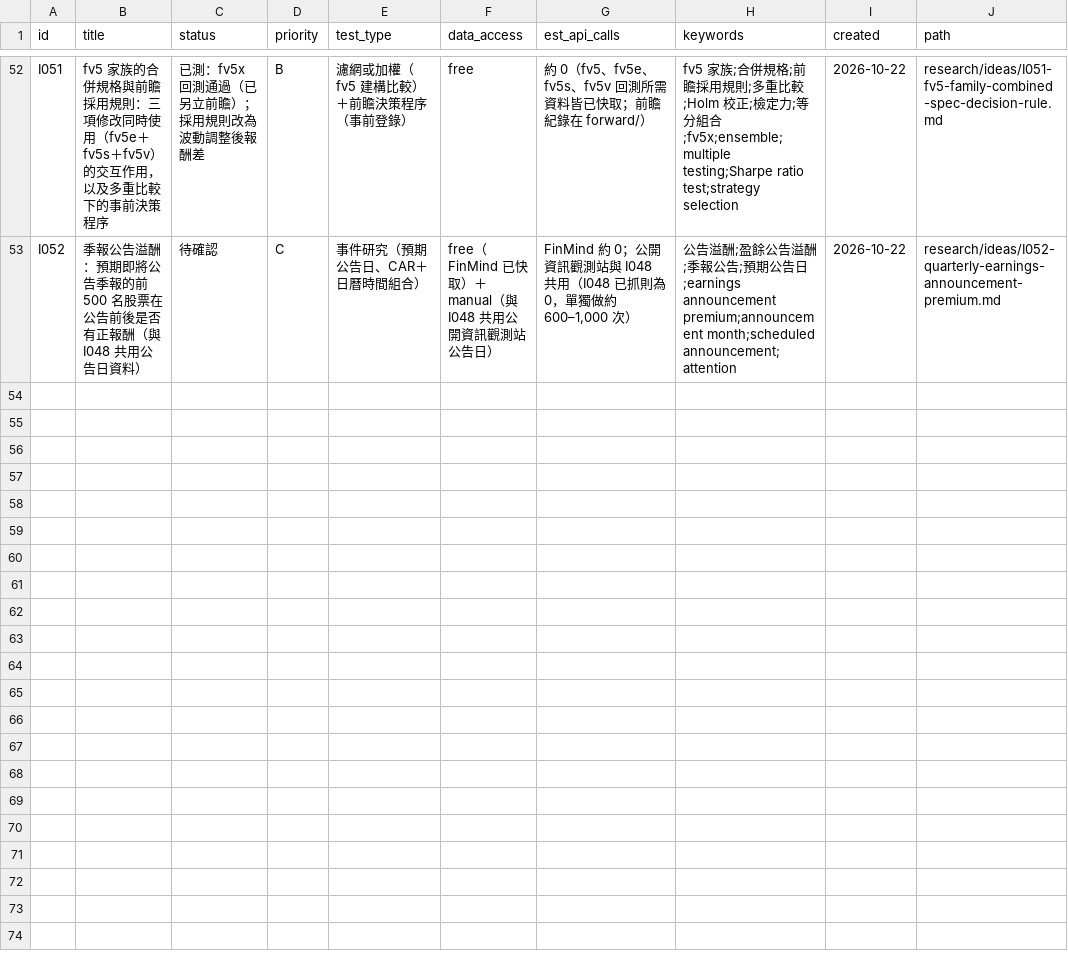
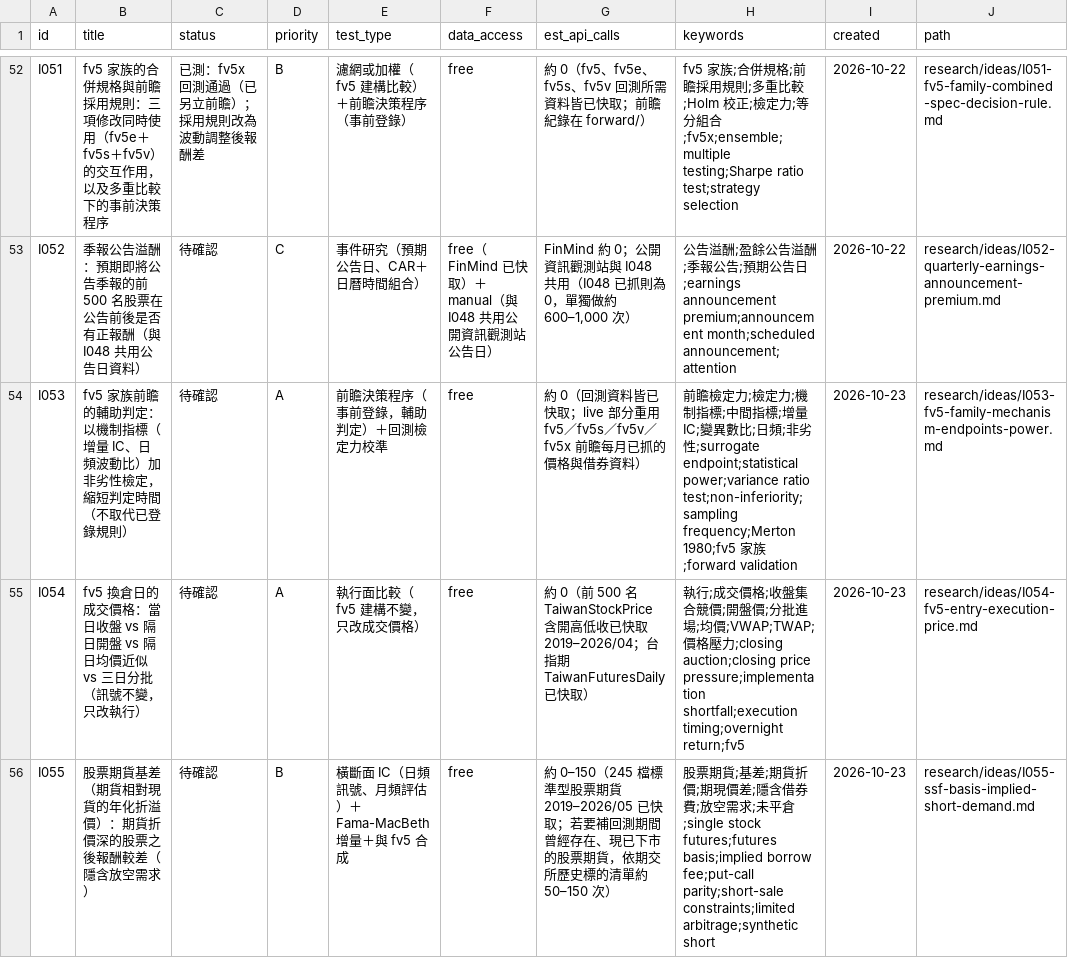
Before and after one commit to JamesLeeCY/precision-weighted-investment-agent, a CSV file: research/ideas.csv, drawn as a sheet; only a part is shown, gaps mark what is left out; the diff covers the shown part only; the diff names each change by its address in the sheet, - before the commit and + after, or states it on an @@ line.

```diff
--- a/research/ideas.csv
+++ b/research/ideas.csv
+row 54: I053 | fv5 家族前瞻的輔助判定：以機制指標（增量 IC、日頻波動比）加非劣性檢定，縮短判定時間（不取代已登錄規則） | 待確認 | A | 前瞻決策程序（事前登錄，輔助判定）＋回測檢定力校準 | free | 約 0（回測資料皆已快取；live 部分重用 fv5／fv5s／fv5v／fv5x 前瞻每月已抓的價格與借券資料） | 前瞻檢定力;檢定力;機制指標;中間指標;增量 IC;變異數比;日頻;非劣性;surrogate endpoint;statistical power;variance ratio test;non-inferiority;sampling frequency;Merton 1980;fv5 家族;forward validation | 2026-10-23 | research/ideas/I053-fv5-family-mechanism-endpoints-power.md
+row 55: I054 | fv5 換倉日的成交價格：當日收盤 vs 隔日開盤 vs 隔日均價近似 vs 三日分批（訊號不變，只改執行） | 待確認 | A | 執行面比較（fv5 建構不變，只改成交價格） | free | 約 0（前 500 名 TaiwanStockPrice 含開高低收已快取 2019–2026/04；台指期 TaiwanFuturesDaily 已快取） | 執行;成交價格;收盤集合競價;開盤價;分批進場;均價;VWAP;TWAP;價格壓力;closing auction;closing price pressure;implementation shortfall;execution timing;overnight return;fv5 | 2026-10-23 | research/ideas/I054-fv5-entry-execution-price.md
+row 56: I055 | 股票期貨基差（期貨相對現貨的年化折溢價）：期貨折價深的股票之後報酬較差（隱含放空需求） | 待確認 | B | 橫斷面 IC（日頻訊號、月頻評估）＋ Fama-MacBeth 增量＋與 fv5 合成 | free | 約 0–150（245 檔標準型股票期貨 2019–2026/05 已快取；若要補回測期間曾經存在、現已下市的股票期貨，依期交所歷史標的清單約 50–150 次） | 股票期貨;基差;期貨折價;期現價差;隱含借券費;放空需求;未平倉;single stock futures;futures basis;implied borrow fee;put-call parity;short-sale constraints;limited arbitrage;synthetic short | 2026-10-23 | research/ideas/I055-ssf-basis-implied-short-demand.md
```
Also changed, not shown: 2 added rows elsewhere in this file, 5 other files.
